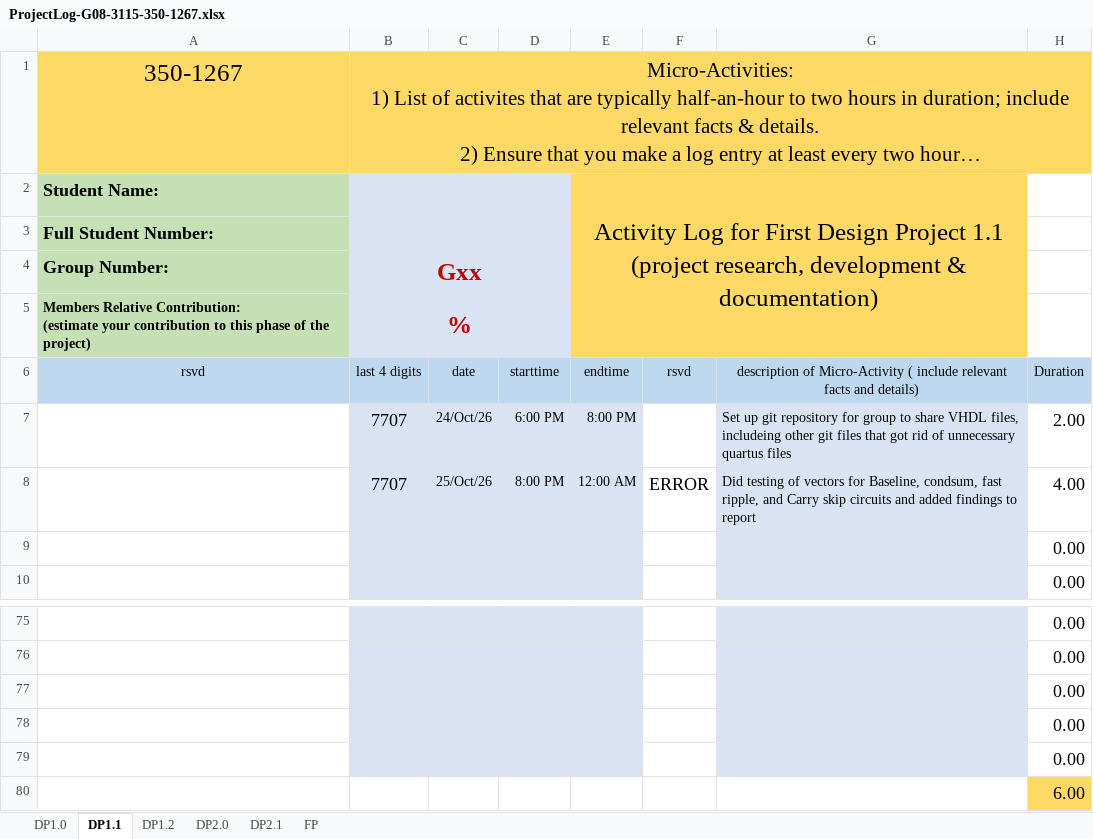
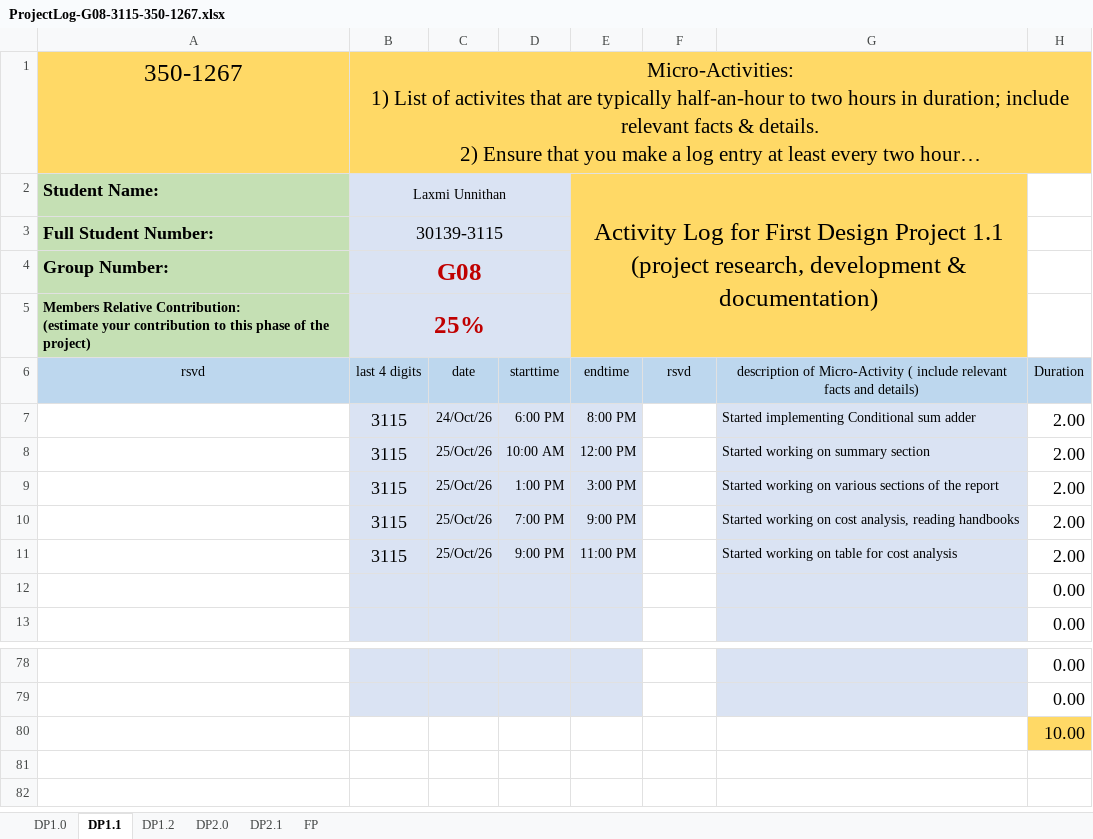
Before and after one commit to djpm18/DP1, an Excel workbook: Documentation/ProjectLog-G08-3115-350-1267.xlsx, sheet DP1.1, drawn as a sheet; only a part is shown, gaps mark what is left out; long unchanged cells end in …; values as stored, in another font and other column widths than the file's, no borders; conditional formats not drawn; removed rows and columns are numbered as before the commit, all else as after; the diff names each change by its address in the sheet, - before the commit and + after, or states it on an @@ line.

```diff
--- a/Documentation/ProjectLog-G08-3115-350-1267.xlsx (sheet DP1.1)
+++ b/Documentation/ProjectLog-G08-3115-350-1267.xlsx (sheet DP1.1)
-B2: (empty)
+B2: Laxmi Unnithan
-B3: (empty)
+B3: 30139-3115
-B4: Gxx
+B4: G08
-B5: %
+B5: 25%
-B7: 7707
+B7: 3115
-G7: Set up git repository for group to share VHDL files, includeing other git files that got rid of unnecessary quartus files
+G7: Started implementing Conditional sum adder
-row 8:  | 7707 | 25/Oct/26 | 8:00 PM | 12:00 AM | ERROR | Did testing of vectors for Baseline, condsum, fast ripple, and Carry skip circuits and added findings to report | 4.00
+row 8:  | 3115 | 25/Oct/26 | 10:00 AM | 12:00 PM |  | Started working on summary section | 2.00
+row 9:  | 3115 | 25/Oct/26 | 1:00 PM | 3:00 PM |  | Started working on various sections of the report | 2.00
+row 10:  | 3115 | 25/Oct/26 | 7:00 PM | 9:00 PM |  | Started working on cost analysis, reading handbooks | 2.00
+row 11:  | 3115 | 25/Oct/26 | 9:00 PM | 11:00 PM |  | Started working on table for cost analysis | 2.00
-B80:E80 fill: #DAE3F3
+B80:E80 fill: none
-G80 fill: #DAE3F3
+G80 fill: none
-H80: 0.00
+H80: 10.00
-H80 fill: none
+H80 fill: #FFD966
-row 78:  |  |  |  |  |  |  | 0.00
-row 79:  |  |  |  |  |  |  | 0.00
-row 80:  |  |  |  |  |  |  | 6.00
```
Also changed, not shown: sheet DP2.1, sheet DP1.2, sheet DP1.0, formulas that keep their value.
